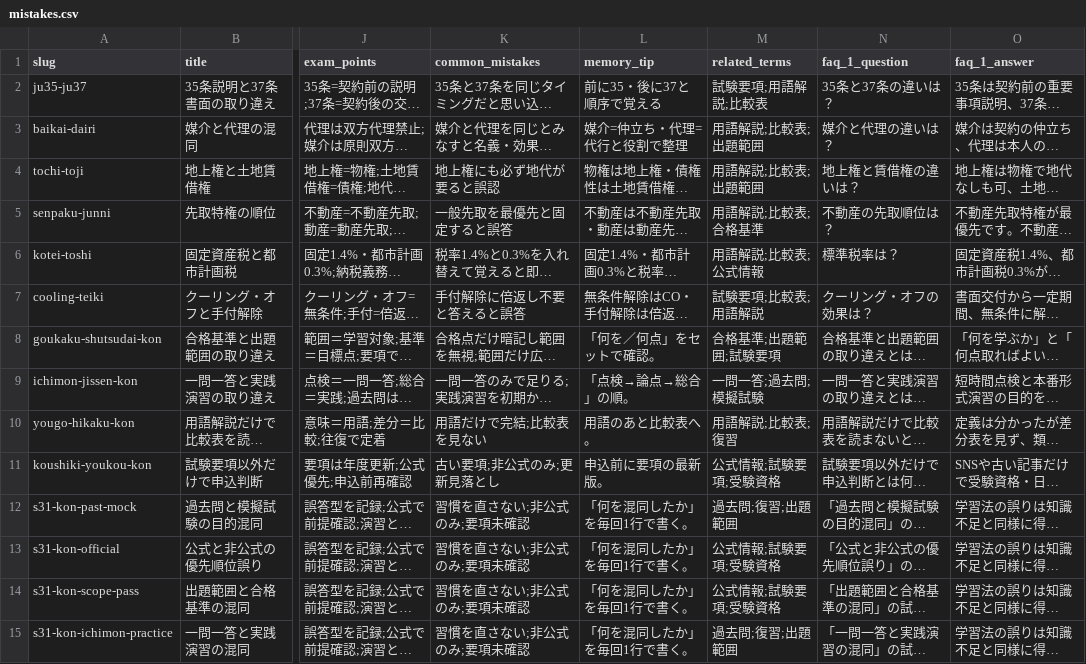
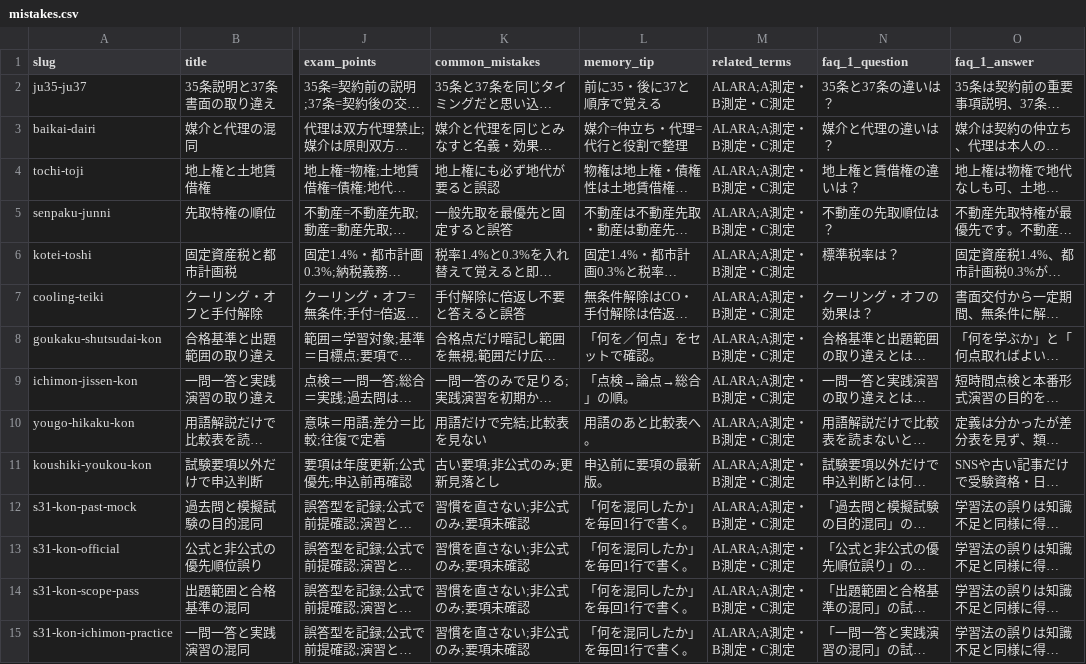
Before and after one commit to takkenshiken2026-sudo/eisei2shu-master, a CSV file: data/mistakes.csv, drawn as a sheet; only a part is shown, gaps mark what is left out; long unchanged cells end in …; the diff covers the shown part only; the diff names each change by its address in the sheet, - before the commit and + after, or states it on an @@ line.

```diff
--- a/data/mistakes.csv
+++ b/data/mistakes.csv
-M2 (related_terms): 試験要項;用語解説;比較表
+M2 (related_terms): ALARA;A測定・B測定・C測定
-M3:M4 (related_terms): 用語解説;比較表;出題範囲
+M3:M4 (related_terms): ALARA;A測定・B測定・C測定
-M5 (related_terms): 用語解説;比較表;合格基準
+M5 (related_terms): ALARA;A測定・B測定・C測定
-M6 (related_terms): 用語解説;比較表;公式情報
+M6 (related_terms): ALARA;A測定・B測定・C測定
-M7 (related_terms): 試験要項;比較表;用語解説
+M7 (related_terms): ALARA;A測定・B測定・C測定
-M8 (related_terms): 合格基準;出題範囲;試験要項
+M8 (related_terms): ALARA;A測定・B測定・C測定
-M9 (related_terms): 一問一答;過去問;模擬試験
+M9 (related_terms): ALARA;A測定・B測定・C測定
-M10 (related_terms): 用語解説;比較表;復習
+M10 (related_terms): ALARA;A測定・B測定・C測定
-M11 (related_terms): 公式情報;試験要項;受験資格
+M11 (related_terms): ALARA;A測定・B測定・C測定
-M12 (related_terms): 過去問;復習;出題範囲
+M12 (related_terms): ALARA;A測定・B測定・C測定
-M13:M14 (related_terms): 公式情報;試験要項;受験資格
+M13:M14 (related_terms): ALARA;A測定・B測定・C測定
-M15 (related_terms): 過去問;復習;出題範囲
+M15 (related_terms): ALARA;A測定・B測定・C測定
```
Also changed, not shown: 98 edited cells elsewhere in this file, data/comparisons.csv, data/numbers.csv, 9 other files.
